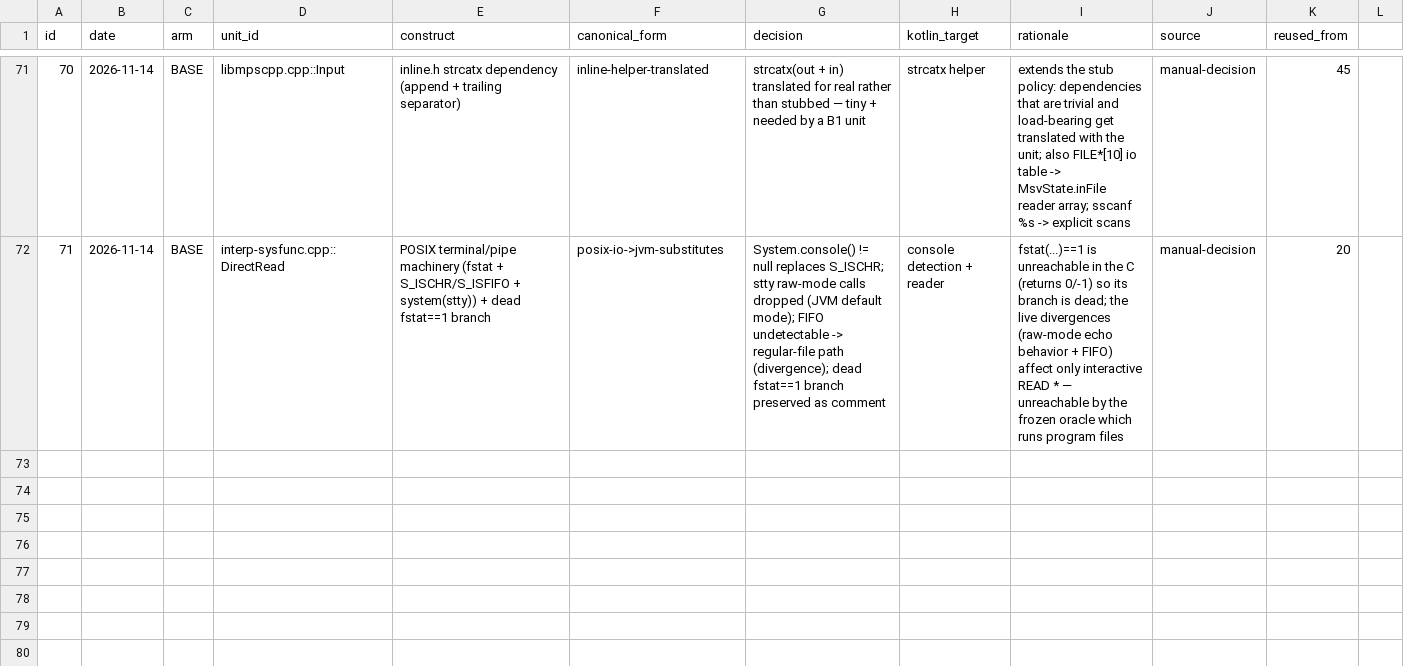
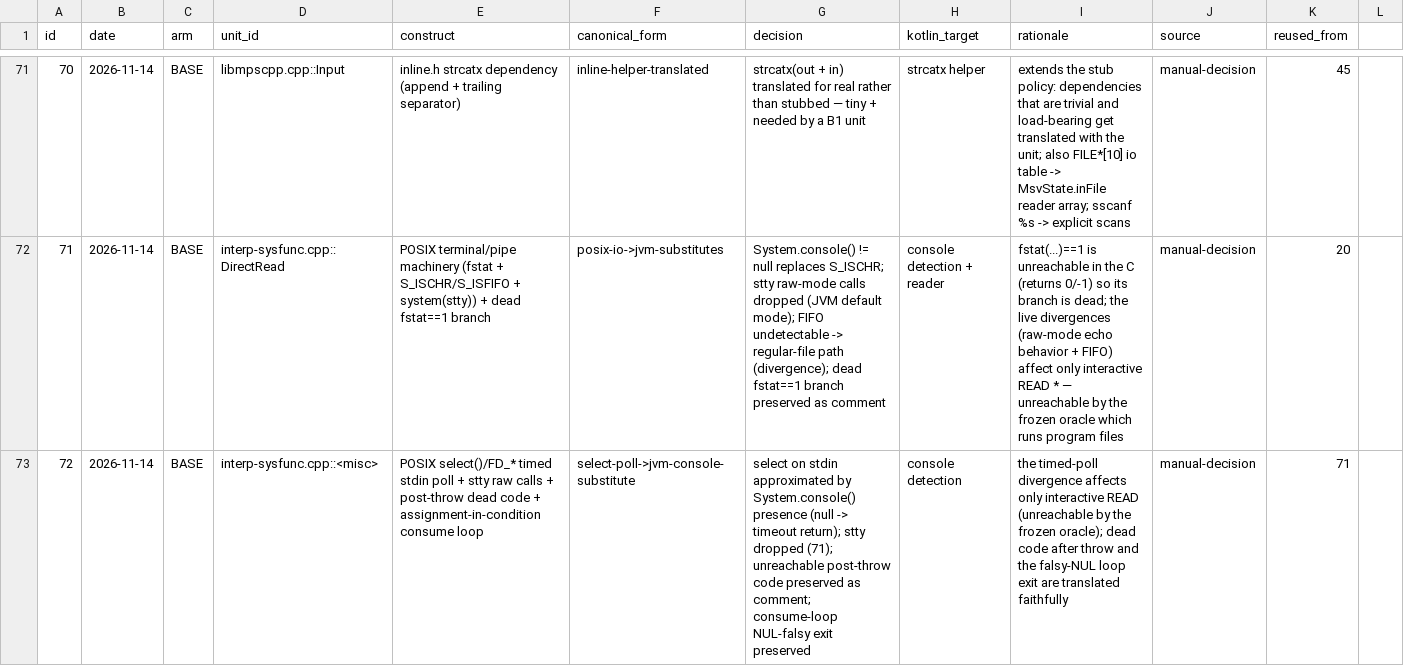
Before and after one commit to mjandrews1/mumps-research, a CSV file: wp2/logs/BASE_heuristic_log.csv, drawn as a sheet; only a part is shown, gaps mark what is left out; the diff names each change by its address in the sheet, - before the commit and + after, or states it on an @@ line.

Commit message:
wp2/BASE: translate unit 25 (interp-sysfunc.cpp::<misc> — getstr1 + TimeOut_getstr1); unit 24 graded-ok
- READ machinery cluster: char-classified line reader with the C++ throw
  + unreachable tail preserved; timed read via select -> console
  substitute (72); stty dropped (71)
- MumpsGlobalException + GlobalExceptionCode + INPUT_ERROR/INPUT_LENGTH
  consts added (libmpscpp.h analogs)

Generated by Mistral Vibe.
Co-Authored-By: Mistral Vibe <vibe@mistral.ai>

```diff
--- a/wp2/logs/BASE_heuristic_log.csv
+++ b/wp2/logs/BASE_heuristic_log.csv
+row 73: 72 | 2026-11-14 | BASE | interp-sysfunc.cpp::<misc> | POSIX select()/FD_* timed stdin poll + stty raw calls + post-throw dead code + assignment-in-condition consume loop | select-poll->jvm-console-substitute | select on stdin approximated by System.console() presence (null -> timeout return); stty dropped (71); unreachable post-throw code preserved as comment; consume-loop NUL-falsy exit preserved | console detection | the timed-poll divergence affects only interactive READ (unreachable by the frozen oracle); dead code after throw and the falsy-NUL loop exit are translated faithfully | manual-decision | 71
```
Also changed, not shown: 2 other files.
